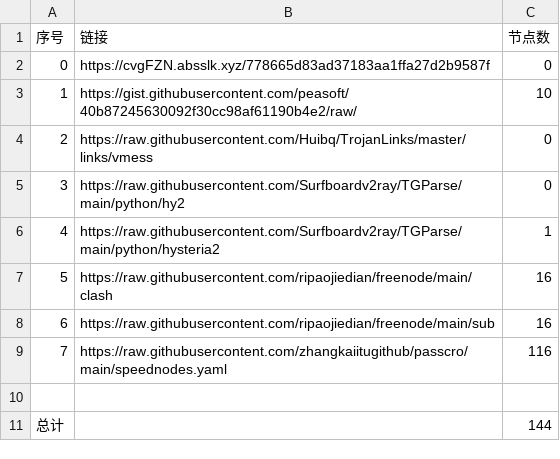
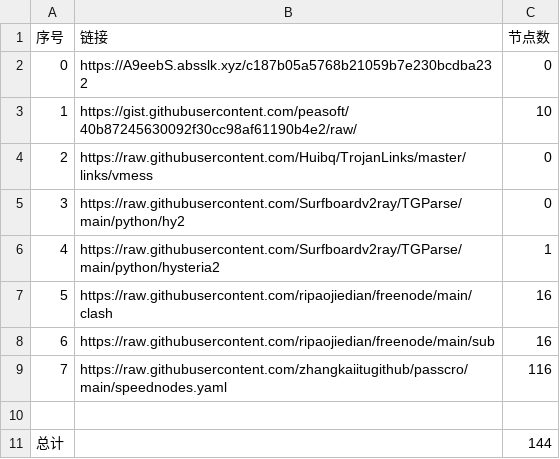
Before and after one commit to hahahahalipoterr/NoMoreWalls, a CSV file: list_result.csv, drawn as a sheet.

```diff
--- a/list_result.csv
+++ b/list_result.csv
@@ -1,3 +1,3 @@
 序号,链接,节点数
-0,https://cvgFZN.absslk.xyz/778665d83ad37183aa1ffa27d2b9587f,0
+0,https://A9eebS.absslk.xyz/c187b05a5768b21059b7e230bcdba232,0
 1,https://gist.githubusercontent.com/peasoft/40b87245630092f30cc98af61190b4e2/raw/,10
```
Also changed, not shown: 3 other files.
